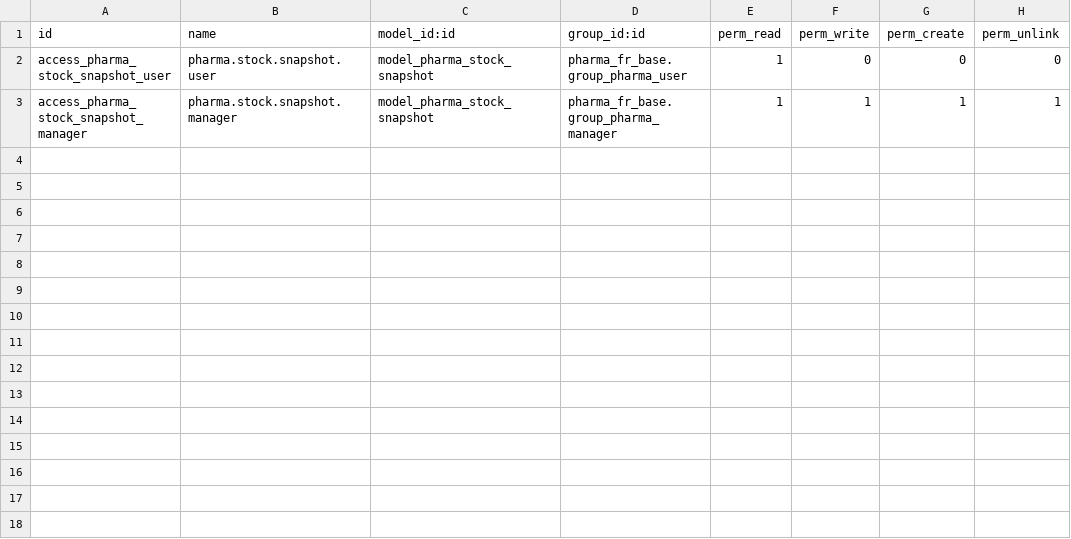
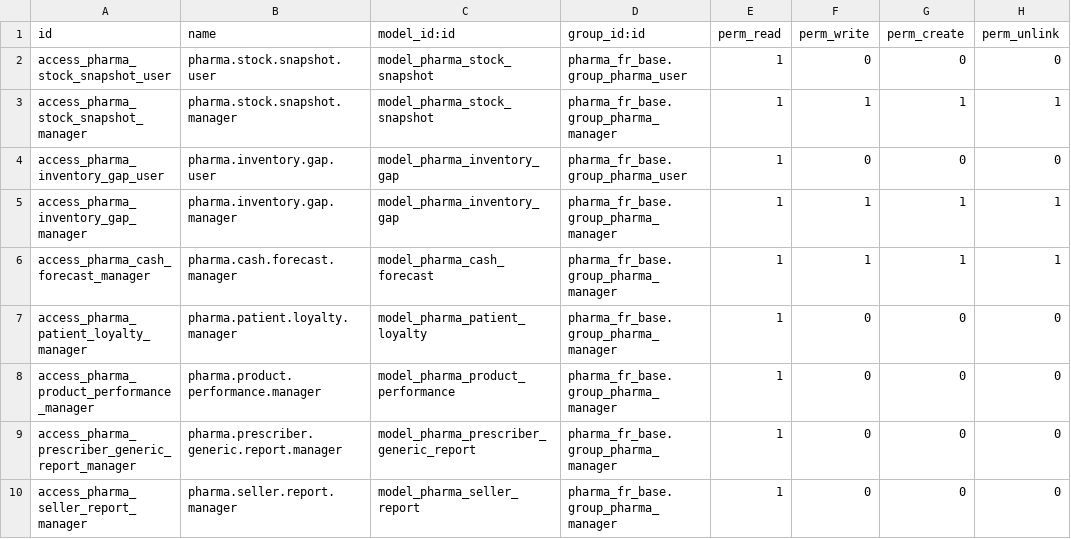
Before and after one commit to DorianKi/odoo-pharma-fr, a CSV file: pharma_fr_analytics/security/ir.model.access.csv, drawn as a sheet; the diff names each change by its address in the sheet, - before the commit and + after, or states it on an @@ line.

```diff
--- a/pharma_fr_analytics/security/ir.model.access.csv
+++ b/pharma_fr_analytics/security/ir.model.access.csv
+row 4: access_pharma_inventory_gap_user | pharma.inventory.gap.user | model_pharma_inventory_gap | pharma_fr_base.group_pharma_user | 1 | 0 | 0 | 0
+row 5: access_pharma_inventory_gap_manager | pharma.inventory.gap.manager | model_pharma_inventory_gap | pharma_fr_base.group_pharma_manager | 1 | 1 | 1 | 1
+row 6: access_pharma_cash_forecast_manager | pharma.cash.forecast.manager | model_pharma_cash_forecast | pharma_fr_base.group_pharma_manager | 1 | 1 | 1 | 1
+row 7: access_pharma_patient_loyalty_manager | pharma.patient.loyalty.manager | model_pharma_patient_loyalty | pharma_fr_base.group_pharma_manager | 1 | 0 | 0 | 0
+row 8: access_pharma_product_performance_manager | pharma.product.performance.manager | model_pharma_product_performance | pharma_fr_base.group_pharma_manager | 1 | 0 | 0 | 0
+row 9: access_pharma_prescriber_generic_report_manager | pharma.prescriber.generic.report.manager | model_pharma_prescriber_generic_report | pharma_fr_base.group_pharma_manager | 1 | 0 | 0 | 0
+row 10: access_pharma_seller_report_manager | pharma.seller.report.manager | model_pharma_seller_report | pharma_fr_base.group_pharma_manager | 1 | 0 | 0 | 0
```
Also changed, not shown: 31 other files.
